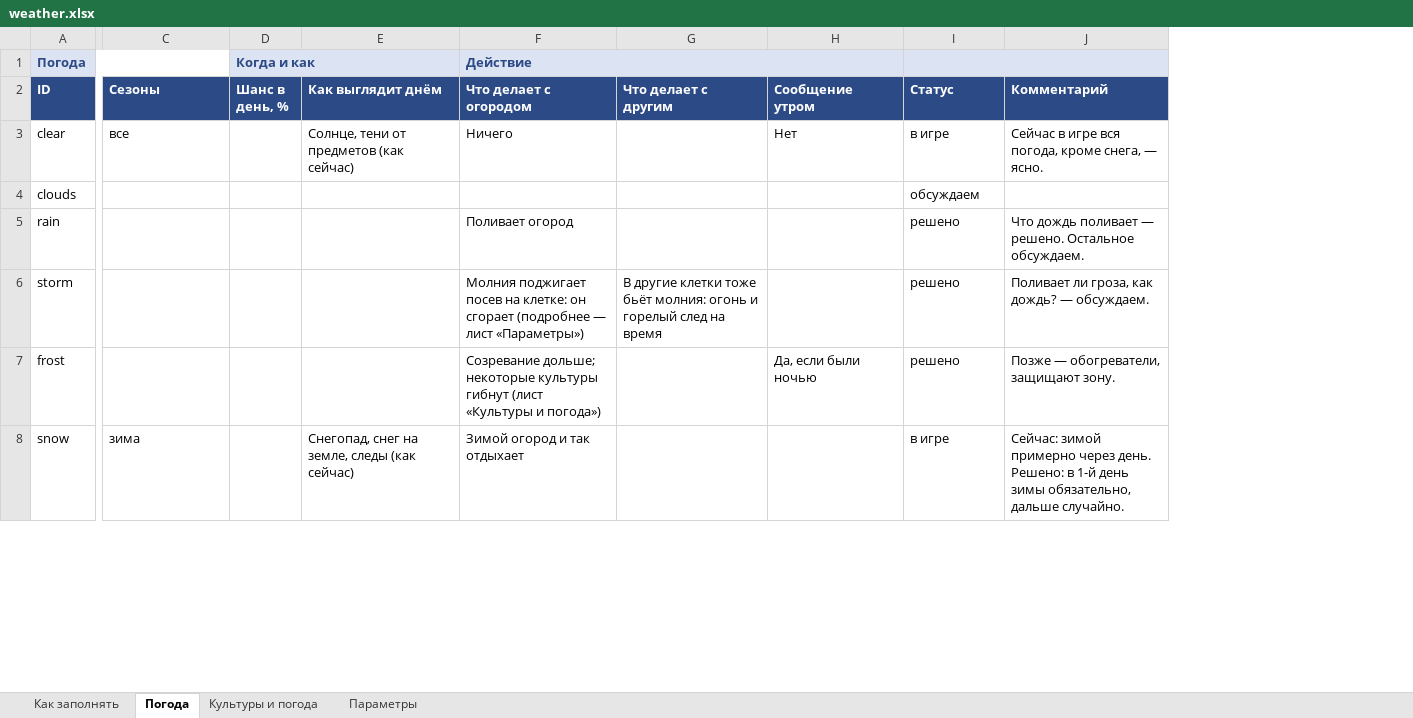
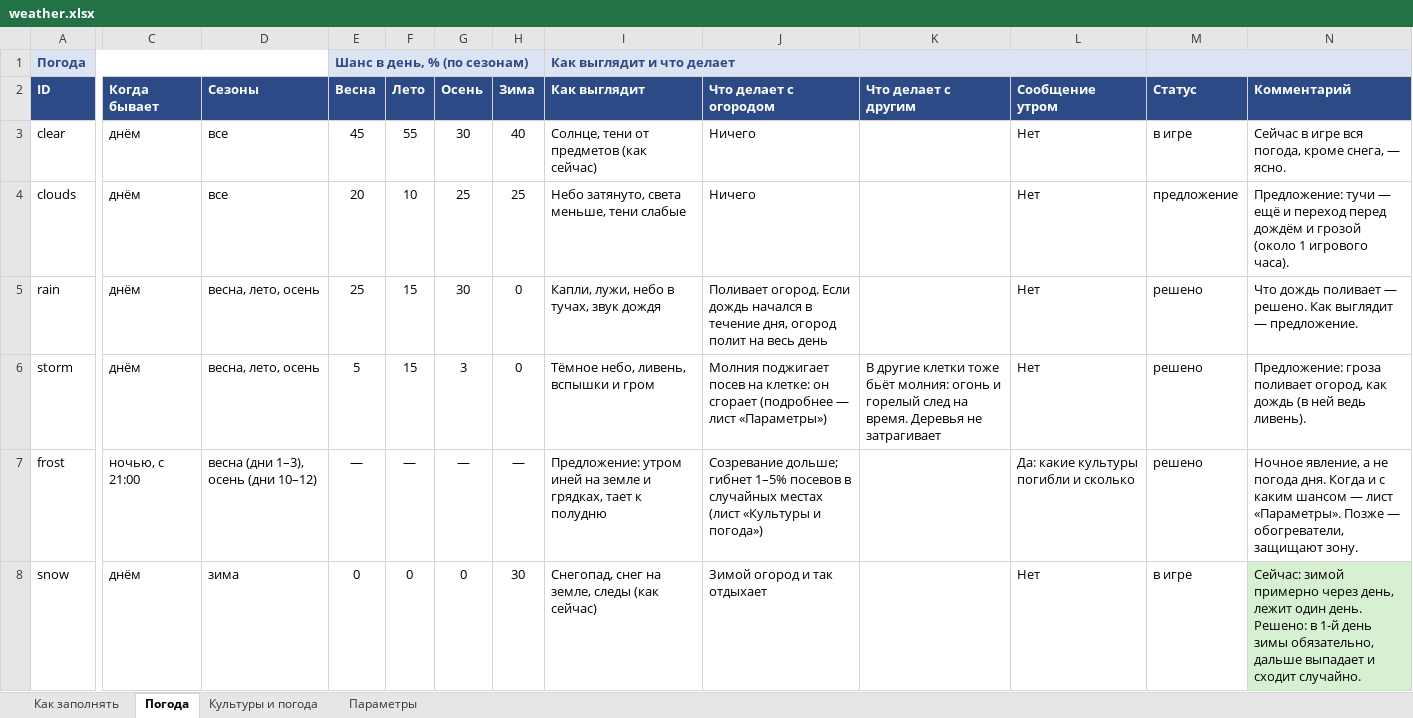
Before and after one commit to Japshinobi/Test, an Excel workbook: design/weather.xlsx, sheet Погода, drawn as a sheet; only a part is shown, gaps mark what is left out; values as stored, in another font and other column widths than the file's, no borders; removed rows and columns are numbered as before the commit, all else as after; the diff covers the shown part only; the diff names each change by its address in the sheet, - before the commit and + after, or states it on an @@ line.

```diff
--- a/design/weather.xlsx (sheet Погода)
+++ b/design/weather.xlsx (sheet Погода)
+column C (Когда бывает), rows 3-8: днём | днём | днём | днём | ночью, с 21:00 | днём
-column D (Шанс в день, %), row 1: Когда и как
+column E (Весна), row 1: Шанс в день, % (по сезонам); rows 3-8: 45 | 20 | 25 | 5 | — | 0
+column F (Лето), rows 3-8: 55 | 10 | 15 | 15 | — | 0
+column G (Осень), rows 3-8: 30 | 25 | 30 | 3 | — | 0
+column H (Зима), rows 3-8: 40 | 25 | 0 | 0 | — | 30
-I1 (Как выглядит): (empty)
+I1 (Как выглядит): Как выглядит и что делает
-I1 fill: none
+I1 fill: #DCE3F2
+I1:L1 merged
-J1 (Что делает с огородом): Действие
+J1 (Что делает с огородом): (empty)
-J1 fill: #DCE3F2
+J1 fill: none
-F1:H1 merged
-I2: Как выглядит днём
+I2: Как выглядит
-D4 (Сезоны): (empty)
+D4 (Сезоны): все
-I4 (Как выглядит): (empty)
+I4 (Как выглядит): Небо затянуто, света меньше, тени слабые
-J4 (Что делает с огородом): (empty)
+J4 (Что делает с огородом): Ничего
-L4:L6 (Сообщение утром): (empty)
+L4:L6 (Сообщение утром): Нет
-M4 (Статус): обсуждаем
+M4 (Статус): предложение
-N4 (Комментарий): (empty)
+N4 (Комментарий): Предложение: тучи — ещё и переход перед дождём и грозой (около 1 игрового часа).
-D5:D6 (Сезоны): (empty)
+D5:D6 (Сезоны): весна, лето, осень
-I5 (Как выглядит): (empty)
+I5 (Как выглядит): Капли, лужи, небо в тучах, звук дождя
-J5 (Что делает с огородом): Поливает огород
+J5 (Что делает с огородом): Поливает огород. Если дождь начался в течение дня, огород полит на весь день
-N5 (Комментарий): …— решено. Остальное обсуждаем.
+N5 (Комментарий): …— решено. Как выглядит — предложение.
-I6 (Как выглядит): (empty)
+I6 (Как выглядит): Тёмное небо, ливень, вспышки и гром
-K6 (Что делает с другим): …след на время
+K6 (Что делает с другим): …след на время. Деревья не затрагивает
-N6 (Комментарий): Поливает ли гроза, как дождь? — обсуждаем.
+N6 (Комментарий): Предложение: гроза поливает огород, как дождь (в ней ведь ливень).
-D7 (Сезоны): (empty)
+D7 (Сезоны): весна (дни 1–3), осень (дни 10–12)
-I7 (Как выглядит): (empty)
+I7 (Как выглядит): Предложение: утром иней на земле и грядках, тает к полудню
-J7 (Что делает с огородом): Созревание дольше; некоторые культуры гибнут (лист «Культуры…
+J7 (Что делает с огородом): Созревание дольше; гибнет 1–5% посевов в случайных местах (лист «Культуры…
-L7 (Сообщение утром): Да, если были ночью
+L7 (Сообщение утром): Да: какие культуры погибли и сколько
-N7 (Комментарий): Позже —…
+N7 (Комментарий): Ночное явление, а не погода дня. Когда и с каким шансом — лист «Параметры». Позже —…
-L8 (Сообщение утром): (empty)
+L8 (Сообщение утром): Нет
-N8 (Комментарий): …примерно через день. Решено: в 1-й день зимы обязательно, дальше случайно.
+N8 (Комментарий): …примерно через день, лежит один день. Решено: в 1-й день зимы обязательно, дальше выпадает и сходит случайно.
-N8 fill: none
+N8 fill: #D8F0D2
```
Also changed, not shown: 2 added rows, 4 edited cells and cell formats elsewhere in this sheet, sheet Параметры, sheet Культуры и погода, sheet Как заполнять, 5 other files.
